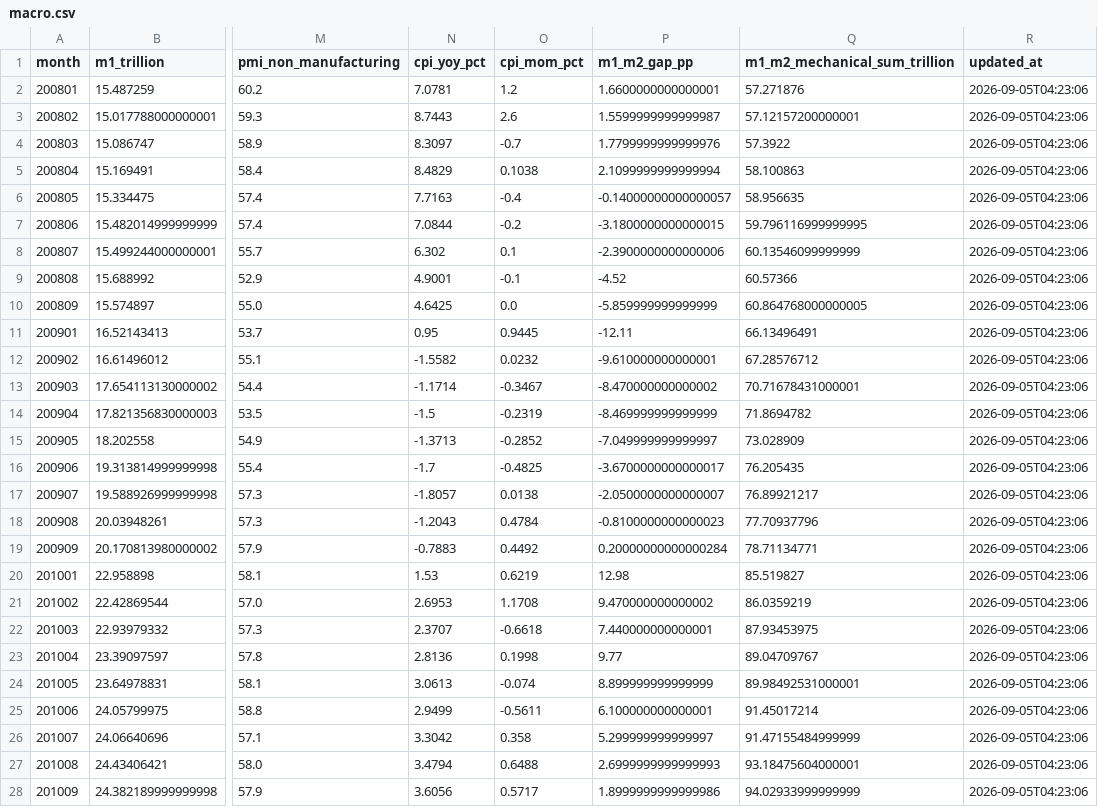
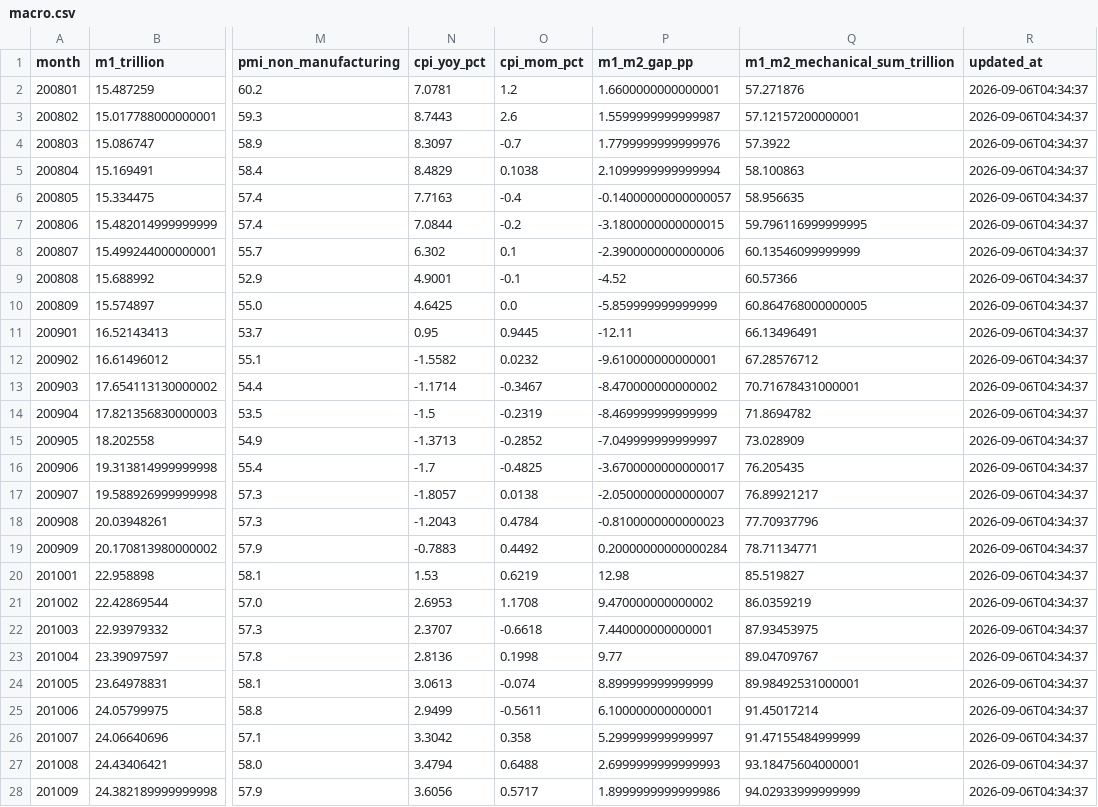
Before and after one commit to littlepeachh/New-macroscope-dashboard-v4, a CSV file: data/macro.csv, drawn as a sheet; only a part is shown, gaps mark what is left out; the diff covers the shown part only; the diff names each change by its address in the sheet, - before the commit and + after, or states it on an @@ line.

```diff
--- a/data/macro.csv
+++ b/data/macro.csv
-R2:R28 (updated_at): 2026-09-05T04:23:06
+R2:R28 (updated_at): 2026-09-06T04:34:37
```
Also changed, not shown: 143 edited cells elsewhere in this file, 2 other files.
